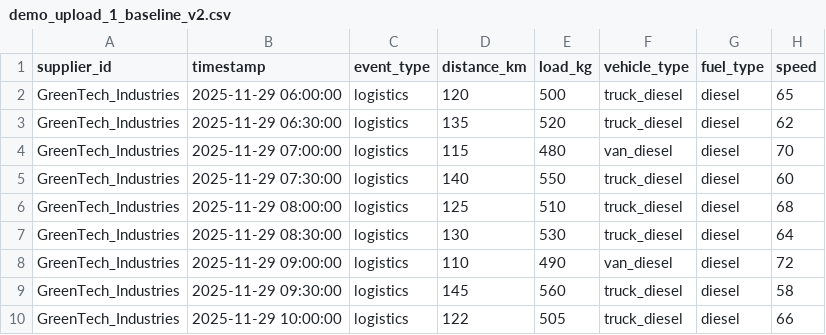
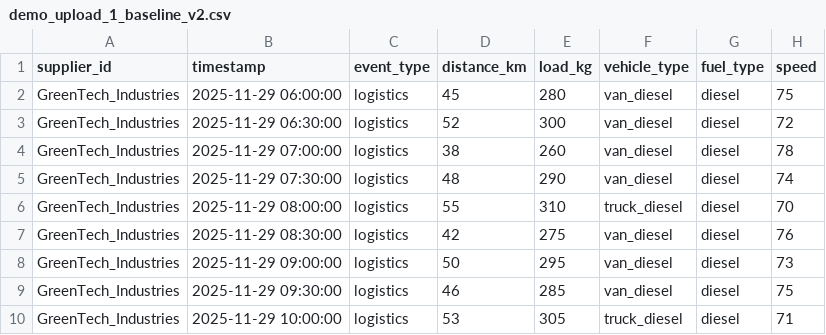
Before and after one commit to Jyesht-2108/carbon-footprints-tracker, a CSV file: upload-data/demo_upload_1_baseline_v2.csv, drawn as a sheet; only a part is shown; the diff covers the shown part only; the diff names each change by its address in the sheet, - before the commit and + after, or states it on an @@ line.

```diff
--- a/upload-data/demo_upload_1_baseline_v2.csv
+++ b/upload-data/demo_upload_1_baseline_v2.csv
-D2 (distance_km): 120
+D2 (distance_km): 45
-E2 (load_kg): 500
+E2 (load_kg): 280
-F2:F3 (vehicle_type): truck_diesel
+F2:F3 (vehicle_type): van_diesel
-H2 (speed): 65
+H2 (speed): 75
-D3 (distance_km): 135
+D3 (distance_km): 52
-E3 (load_kg): 520
+E3 (load_kg): 300
-H3 (speed): 62
+H3 (speed): 72
-D4 (distance_km): 115
+D4 (distance_km): 38
-E4 (load_kg): 480
+E4 (load_kg): 260
-H4 (speed): 70
+H4 (speed): 78
-D5 (distance_km): 140
+D5 (distance_km): 48
-E5 (load_kg): 550
+E5 (load_kg): 290
-F5 (vehicle_type): truck_diesel
+F5 (vehicle_type): van_diesel
-H5 (speed): 60
+H5 (speed): 74
-D6 (distance_km): 125
+D6 (distance_km): 55
-E6 (load_kg): 510
+E6 (load_kg): 310
-H6 (speed): 68
+H6 (speed): 70
-D7 (distance_km): 130
+D7 (distance_km): 42
-E7 (load_kg): 530
+E7 (load_kg): 275
-F7 (vehicle_type): truck_diesel
+F7 (vehicle_type): van_diesel
-H7 (speed): 64
+H7 (speed): 76
-D8 (distance_km): 110
+D8 (distance_km): 50
-E8 (load_kg): 490
+E8 (load_kg): 295
-H8 (speed): 72
+H8 (speed): 73
-D9 (distance_km): 145
+D9 (distance_km): 46
-E9 (load_kg): 560
+E9 (load_kg): 285
-F9 (vehicle_type): truck_diesel
+F9 (vehicle_type): van_diesel
-H9 (speed): 58
+H9 (speed): 75
-D10 (distance_km): 122
+D10 (distance_km): 53
-E10 (load_kg): 505
+E10 (load_kg): 305
-H10 (speed): 66
+H10 (speed): 71
```
Also changed, not shown: 46 edited cells elsewhere in this file, upload-data/demo_upload_2_increased_activity.csv, 18 other files.
